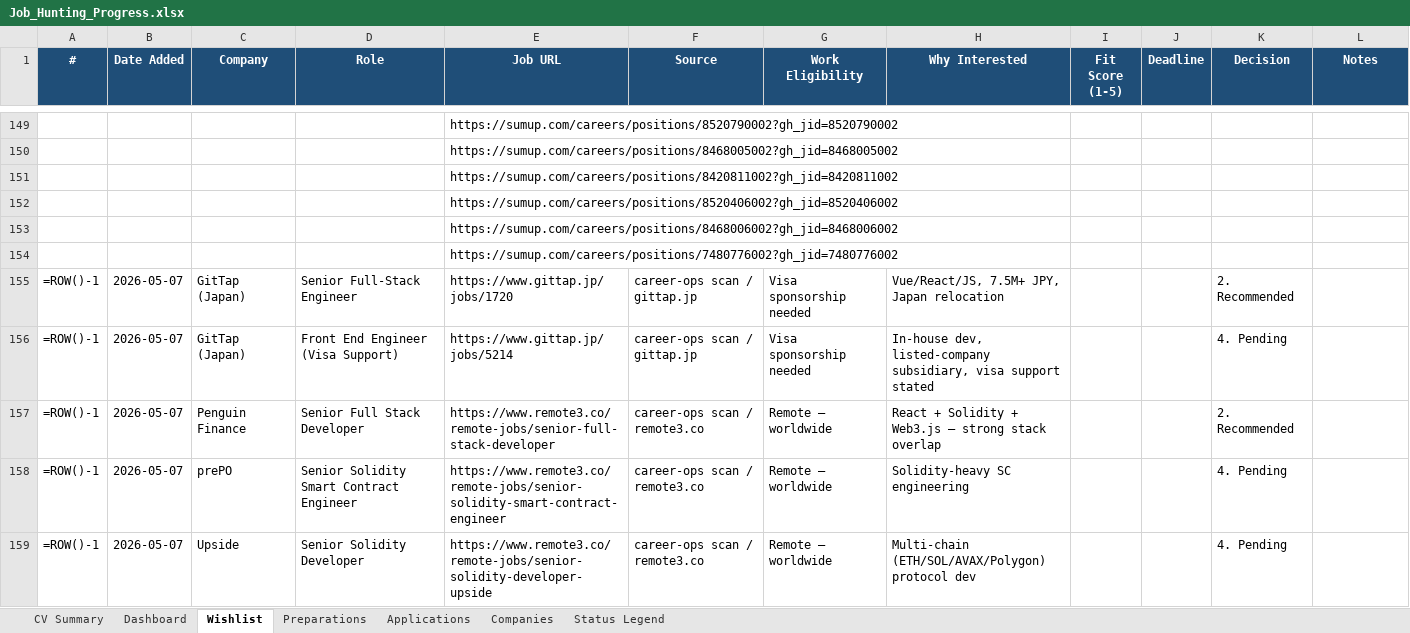
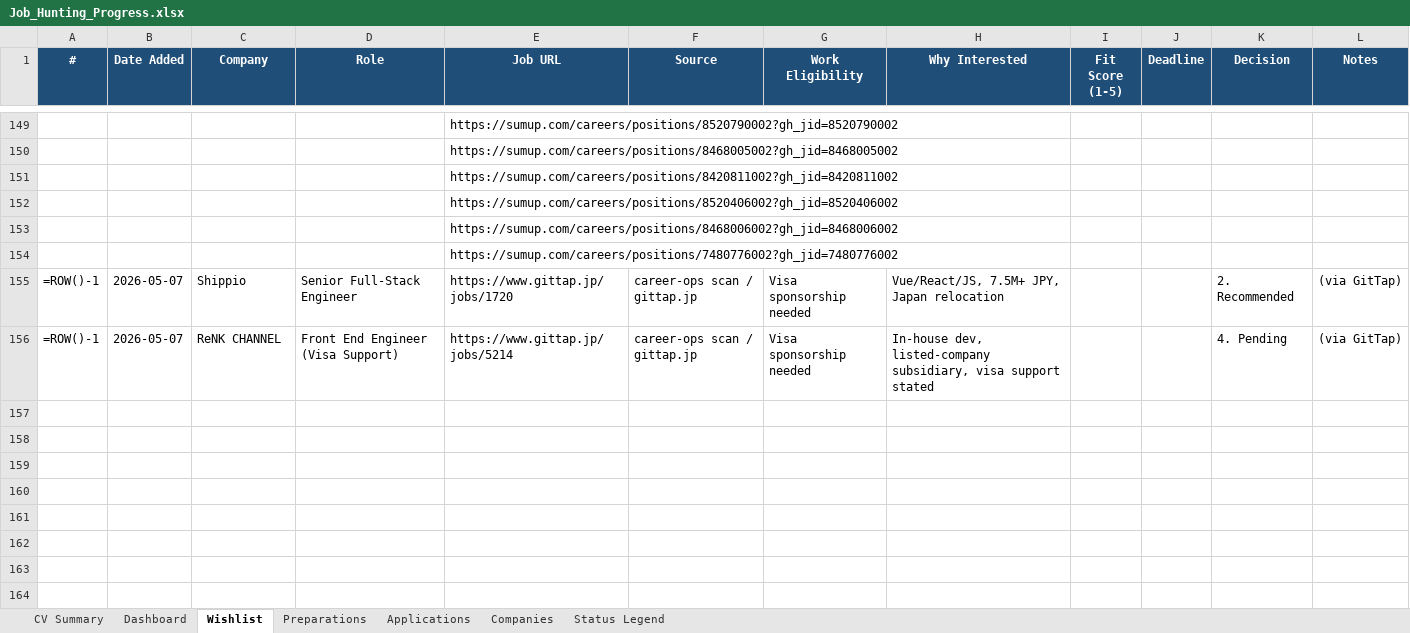
Before and after one commit to aliyanamu/career-ops, an Excel workbook: Job_Hunting_Progress.xlsx, sheet Wishlist, drawn as a sheet; only a part is shown, gaps mark what is left out; values as stored, in another font and other column widths than the file's, no borders; formulas without a stored value are shown as written; conditional formats not drawn; the diff covers the shown part only; the diff names each change by its address in the sheet, - before the commit and + after, or states it on an @@ line.

```diff
--- a/Job_Hunting_Progress.xlsx (sheet Wishlist)
+++ b/Job_Hunting_Progress.xlsx (sheet Wishlist)
-C155 (Company): GitTap (Japan)
+C155 (Company): Shippio
-L155:L156 (Notes): (empty)
+L155:L156 (Notes): (via GitTap)
-C156 (Company): GitTap (Japan)
+C156 (Company): ReNK CHANNEL
-row 157: =ROW()-1 | 2026-05-07 | Penguin Finance | Senior Full Stack Developer | https://www.remote3.co/remote-jobs/senior-full-stack-developer | career-ops scan / remote3.co | Remote — worldwide | React + Solidity + Web3.js — strong stack overlap |  |  | 2. Recommended
-row 158: =ROW()-1 | 2026-05-07 | prePO | Senior Solidity Smart Contract Engineer | https://www.remote3.co/remote-jobs/senior-solidity-smart-contract-engineer | career-ops scan / remote3.co | Remote — worldwide | Solidity-heavy SC engineering |  |  | 4. Pending
-row 159: =ROW()-1 | 2026-05-07 | Upside | Senior Solidity Developer | https://www.remote3.co/remote-jobs/senior-solidity-developer-upside | career-ops scan / remote3.co | Remote — worldwide | Multi-chain (ETH/SOL/AVAX/Polygon) protocol dev |  |  | 4. Pending
```
Also changed, not shown: 5 removed rows elsewhere in this sheet.
